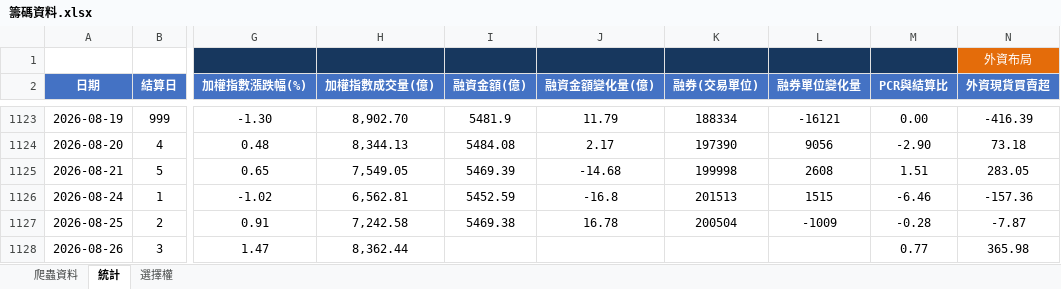
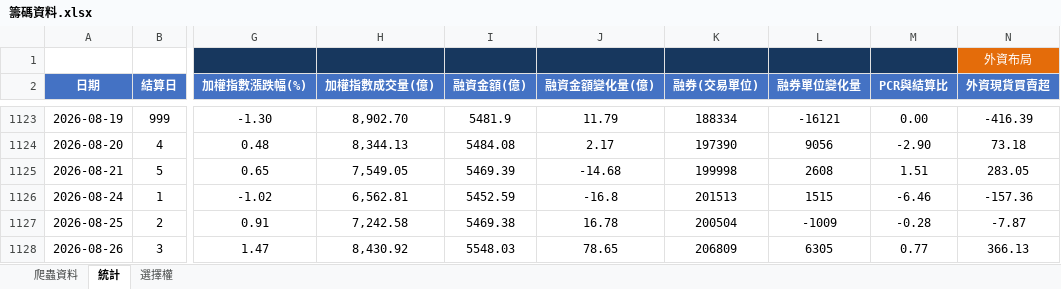
Before and after one commit to Andrew810523/taifex-data, an Excel workbook: 籌碼資料.xlsx, sheet 統計, drawn as a sheet; only a part is shown, gaps mark what is left out; values as stored, in another font and other column widths than the file's, no borders; the diff names each change by its address in the sheet, - before the commit and + after, or states it on an @@ line.

```diff
--- a/籌碼資料.xlsx (sheet 統計)
+++ b/籌碼資料.xlsx (sheet 統計)
-H1128 (加權指數成交量(億)): 8,362.44
+H1128 (加權指數成交量(億)): 8,430.92
-I1128 (融資金額(億)): (empty)
+I1128 (融資金額(億)): 5548.03
-J1128 (融資金額變化量(億)): (empty)
+J1128 (融資金額變化量(億)): 78.65
-K1128 (融券(交易單位)): (empty)
+K1128 (融券(交易單位)): 206809
-L1128 (融券單位變化量): (empty)
+L1128 (融券單位變化量): 6305
-N1128 (外資現貨買賣超): 365.98
+N1128 (外資現貨買賣超): 366.13
```
Also changed, not shown: sheet 爬蟲資料, 3 other files.
